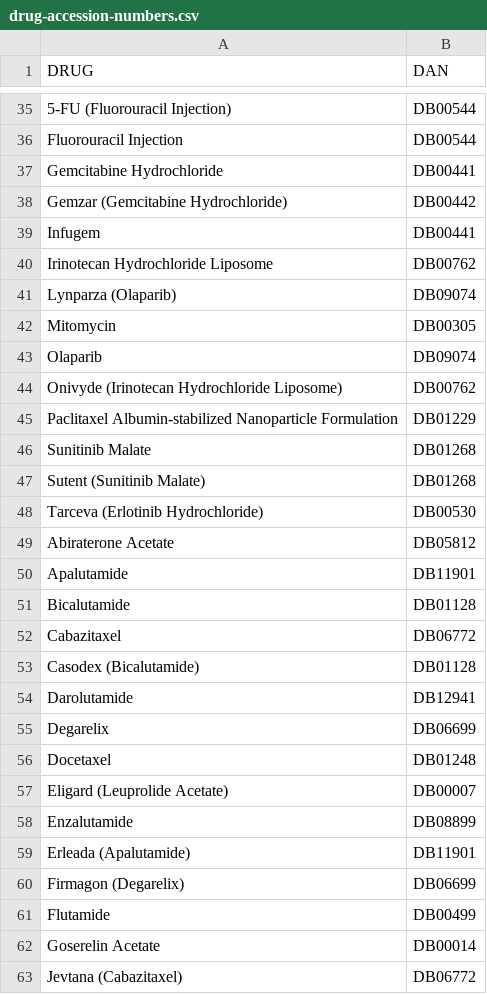
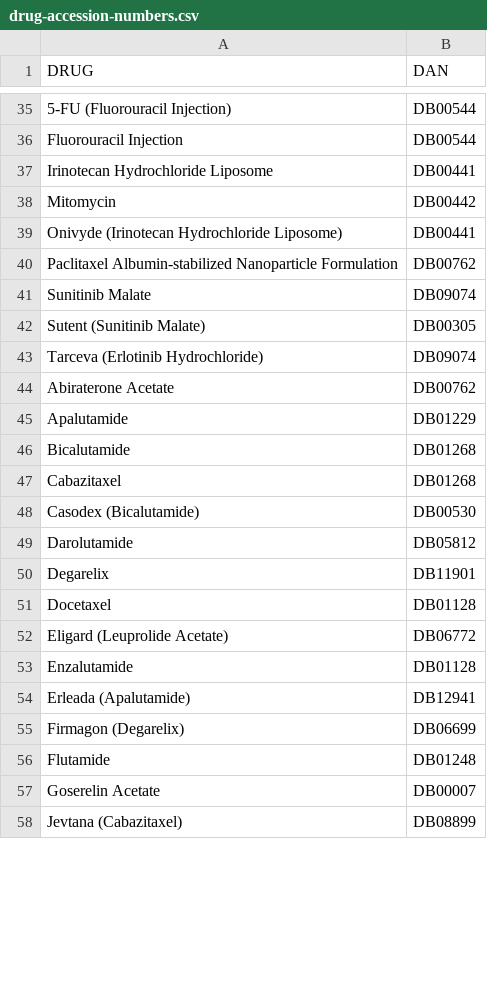
Before and after one commit to yawsonsamuel320/drug_repurposing, a CSV file: drug-accession-numbers.csv, drawn as a sheet; only a part is shown, gaps mark what is left out; removed rows and columns are numbered as before the commit, all else as after; the diff covers the shown part only; the diff names each change by its address in the sheet, - before the commit and + after, or states it on an @@ line.

```diff
--- a/drug-accession-numbers.csv
+++ b/drug-accession-numbers.csv
-row 37: Gemcitabine Hydrochloride | DB00441
-row 38: Gemzar (Gemcitabine Hydrochloride) | DB00442
-row 39: Infugem | DB00441
-B37 (DAN): DB00762
+B37 (DAN): DB00441
-row 41: Lynparza (Olaparib) | DB09074
-B38 (DAN): DB00305
+B38 (DAN): DB00442
-row 43: Olaparib | DB09074
-B39 (DAN): DB00762
+B39 (DAN): DB00441
-B40 (DAN): DB01229
+B40 (DAN): DB00762
-B41 (DAN): DB01268
+B41 (DAN): DB09074
-B42 (DAN): DB01268
+B42 (DAN): DB00305
-B43 (DAN): DB00530
+B43 (DAN): DB09074
-B44 (DAN): DB05812
+B44 (DAN): DB00762
-B45 (DAN): DB11901
+B45 (DAN): DB01229
-B46 (DAN): DB01128
+B46 (DAN): DB01268
-B47 (DAN): DB06772
+B47 (DAN): DB01268
-B48 (DAN): DB01128
+B48 (DAN): DB00530
-B49 (DAN): DB12941
+B49 (DAN): DB05812
-B50 (DAN): DB06699
+B50 (DAN): DB11901
-B51 (DAN): DB01248
+B51 (DAN): DB01128
-B52 (DAN): DB00007
+B52 (DAN): DB06772
-B53 (DAN): DB08899
+B53 (DAN): DB01128
-B54 (DAN): DB11901
+B54 (DAN): DB12941
-B56 (DAN): DB00499
+B56 (DAN): DB01248
-B57 (DAN): DB00014
+B57 (DAN): DB00007
-B58 (DAN): DB06772
+B58 (DAN): DB08899
```
Also changed, not shown: 9 added rows, 4 removed rows and 17 edited cells elsewhere in this file.
